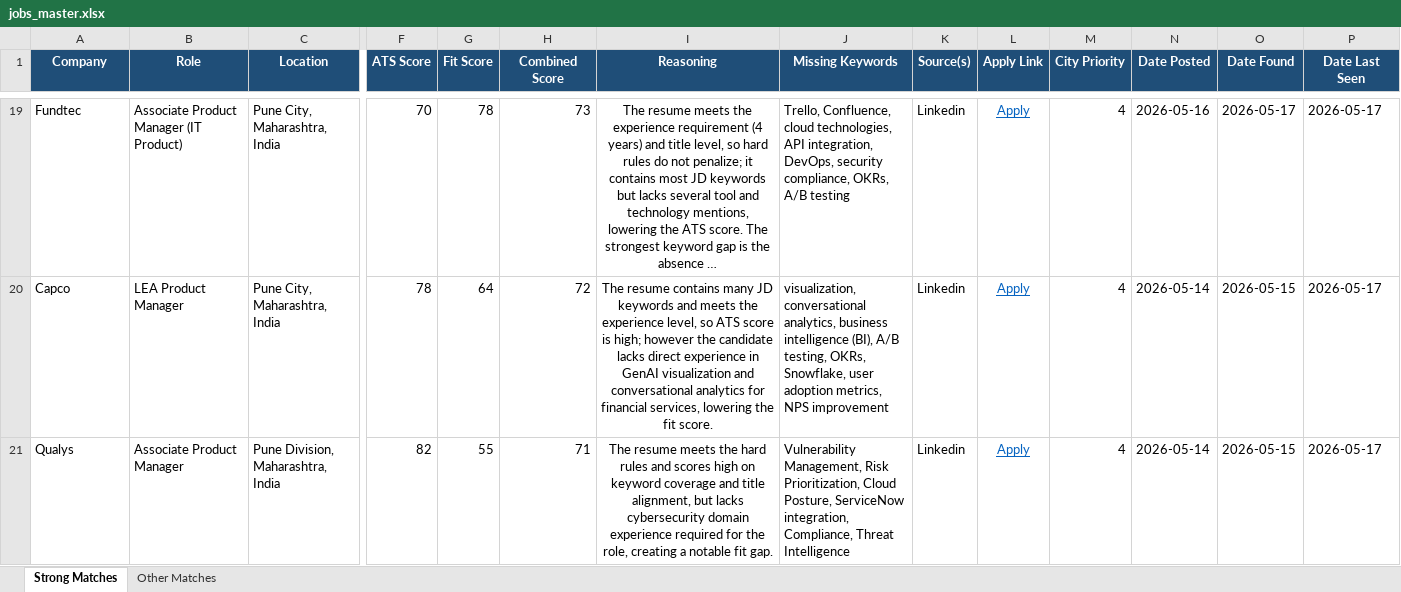
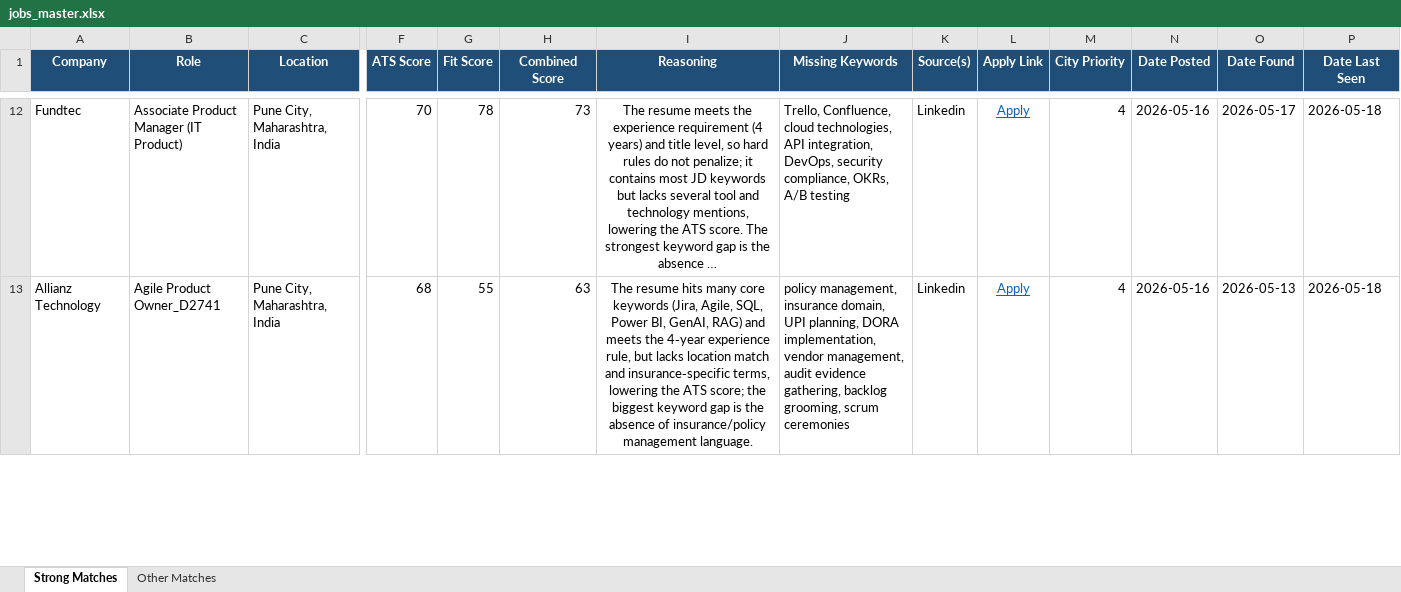
Before and after one commit to anirbanp19/Job-Tracker, an Excel workbook: output/jobs_master.xlsx, sheet Strong Matches, drawn as a sheet; only a part is shown, gaps mark what is left out; long unchanged cells end in …; values as stored, in another font and other column widths than the file's, no borders; removed rows and columns are numbered as before the commit, all else as after; rows hold the shown columns only; the diff covers the shown part only; the diff names each change by its address in the sheet, - before the commit and + after, or states it on an @@ line.

```diff
--- a/output/jobs_master.xlsx (sheet Strong Matches)
+++ b/output/jobs_master.xlsx (sheet Strong Matches)
-P12 (Date Last Seen): 2026-05-17
+P12 (Date Last Seen): 2026-05-18
-row 20: Capco | LEA Product Manager | Pune City, Maharashtra, India | 78 | 64 | 72 | The resume contains many JD keywords and meets the experience level, so ATS score is high; however the candidate lacks direct experience in GenAI visualization and conversational analytics for financial services, lowering the fit score. | visualization, conversational analytics, business intelligence (BI), A/B testing, OKRs, Snowflake, user adoption metrics, NPS improvement | Linkedin | Apply | 4 | 2026-05-14 | 2026-05-15 | 2026-05-17
-A13 (Company): Qualys
+A13 (Company): Allianz Technology
-B13 (Role): Associate Product Manager
+B13 (Role): Agile Product Owner_D2741
-C13 (Location): Pune Division, Maharashtra, India
+C13 (Location): Pune City, Maharashtra, India
-F13 (ATS Score): 82
+F13 (ATS Score): 68
-H13 (Combined Score): 71
+H13 (Combined Score): 63
-I13 (Reasoning): The resume meets the hard rules and scores high on keyword coverage and title alignment, but lacks cybersecurity domain experience required for the role, creating a notable fit gap.
+I13 (Reasoning): The resume hits many core keywords (Jira, Agile, SQL, Power BI, GenAI, RAG) and meets the 4‑year experience rule, but lacks location match and insurance‑specific terms, lowering the ATS score; the biggest keyword gap is the absence of insurance/policy management language.
-J13 (Missing Keywords): Vulnerability Management, Risk Prioritization, Cloud Posture, ServiceNow integration, Compliance, Threat Intelligence
+J13 (Missing Keywords): policy management, insurance domain, UPI planning, DORA implementation, vendor management, audit evidence gathering, backlog grooming, scrum ceremonies
-N13 (Date Posted): 2026-05-14
+N13 (Date Posted): 2026-05-16
-O13 (Date Found): 2026-05-15
+O13 (Date Found): 2026-05-13
-P13 (Date Last Seen): 2026-05-17
+P13 (Date Last Seen): 2026-05-18
```
Also changed, not shown: 3 added rows, 11 removed rows and 26 edited cells elsewhere in this sheet, sheet Other Matches, 1 other file.
